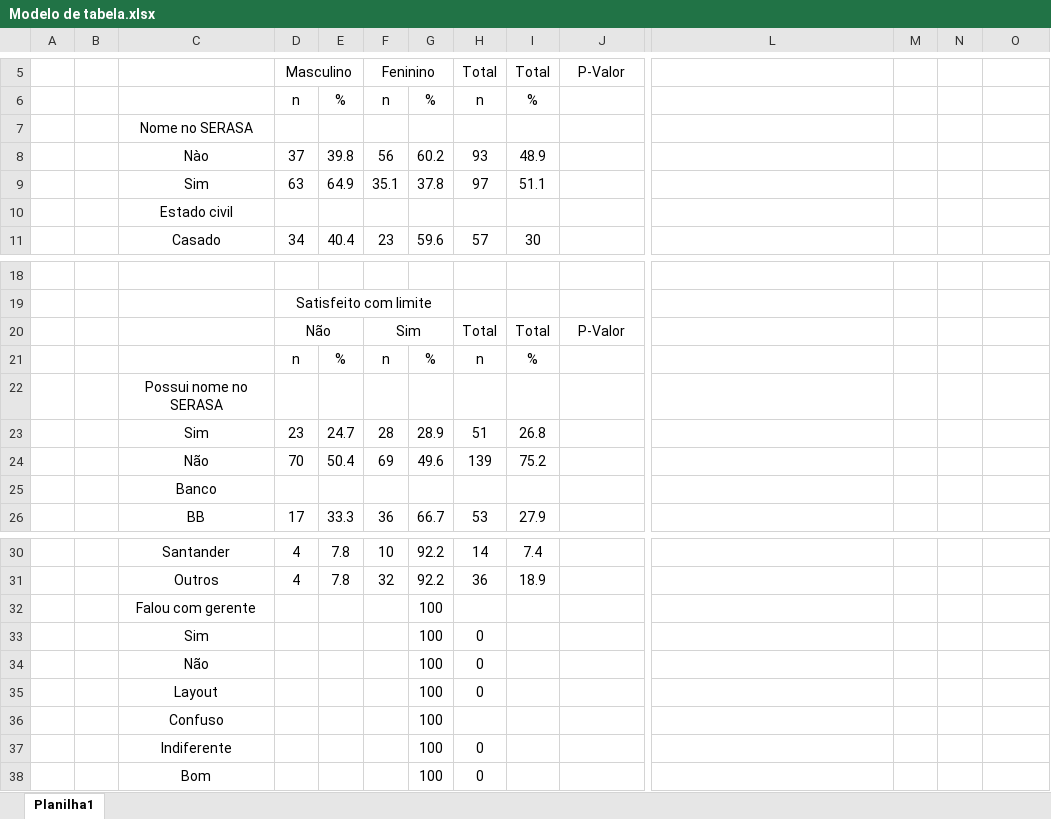
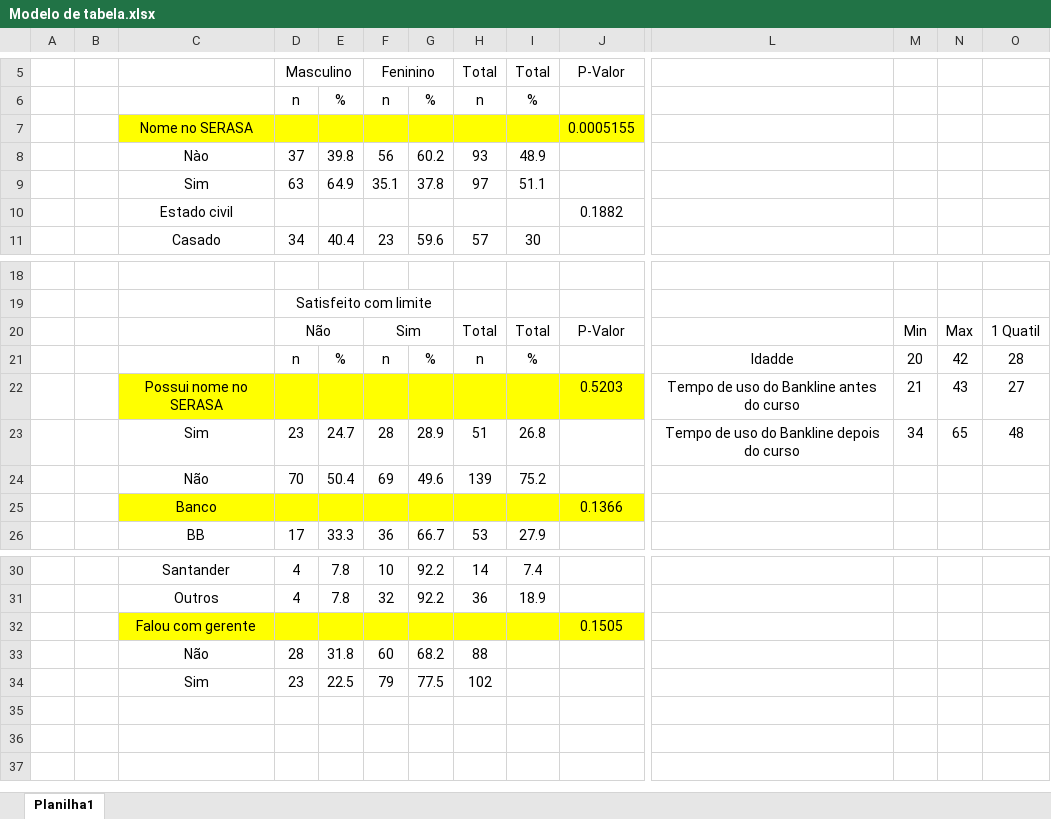
Before and after one commit to Daniel-EST/EST_aplicada, an Excel workbook: Modelo de tabela.xlsx, sheet Planilha1, drawn as a sheet; only a part is shown, gaps mark what is left out; values as stored, in another font and other column widths than the file's, no borders; removed rows and columns are numbered as before the commit, all else as after; rows hold the shown columns only; the diff names each change by its address in the sheet, - before the commit and + after, or states it on an @@ line.

Commit message:
Fiz um summary e botei uma tabela no excel

```diff
--- a/Modelo de tabela.xlsx (sheet Planilha1)
+++ b/Modelo de tabela.xlsx (sheet Planilha1)
-C7:J7 fill: none
+C7:J7 fill: #FFFF00
-J7 (P-Valor): (empty)
+J7 (P-Valor): 0.0005155
-J10 (P-Valor): (empty)
+J10 (P-Valor): 0.1882
-row 20:  |  |  | Não |  | Sim |  | Total | Total | P-Valor
-row 21:  |  |  | n | % | n | % | n | %
-row 22:  |  | Possui nome no SERASA
-row 23:  |  | Sim | 23 | 24.7 | 28 | 28.9 | 51 | 26.8
+row 20:  |  |  | Não |  | Sim |  | Total | Total | P-Valor |  | Min | Max | 1 Quatil
+row 21:  |  |  | n | % | n | % | n | % |  | Idadde | 20 | 42 | 28
+row 22:  |  | Possui nome no SERASA |  |  |  |  |  |  | 0.5203 | Tempo de uso do Bankline antes do curso | 21 | 43 | 27
+row 23:  |  | Sim | 23 | 24.7 | 28 | 28.9 | 51 | 26.8 |  | Tempo de uso do Bankline depois do curso | 34 | 65 | 48
-C25:J25 fill: none
+C25:J25 fill: #FFFF00
-J25 (P-Valor): (empty)
+J25 (P-Valor): 0.1366
-row 32:  |  | Falou com gerente |  |  |  | 100
-row 33:  |  | Sim |  |  |  | 100 | 0
-row 34:  |  | Não |  |  |  | 100 | 0
-row 35:  |  | Layout |  |  |  | 100 | 0
-row 36:  |  | Confuso |  |  |  | 100
-row 37:  |  | Indiferente |  |  |  | 100 | 0
-row 38:  |  | Bom |  |  |  | 100 | 0
+row 32:  |  | Falou com gerente |  |  |  |  |  |  | 0.1505
+row 33:  |  | Não | 28 | 31.8 | 60 | 68.2 | 88
+row 34:  |  | Sim | 23 | 22.5 | 79 | 77.5 | 102
```
Also changed, not shown: 1 other file.
